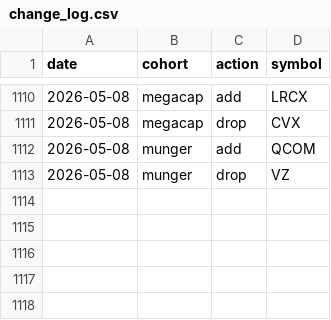
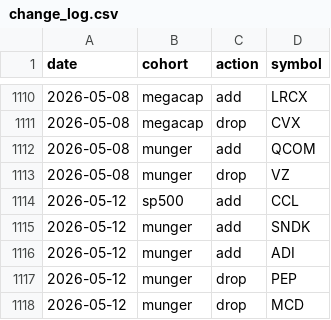
Before and after one commit to zacseidel/momentum9, a CSV file: data/universe/change_log.csv, drawn as a sheet; only a part is shown, gaps mark what is left out; the diff names each change by its address in the sheet, - before the commit and + after, or states it on an @@ line.

```diff
--- a/data/universe/change_log.csv
+++ b/data/universe/change_log.csv
+row 1114: 2026-05-12 | sp500 | add | CCL
+row 1115: 2026-05-12 | munger | add | SNDK
+row 1116: 2026-05-12 | munger | add | ADI
+row 1117: 2026-05-12 | munger | drop | PEP
+row 1118: 2026-05-12 | munger | drop | MCD
```
Also changed, not shown: data/option_log.csv, data/trade_log.csv, 9 other files.
